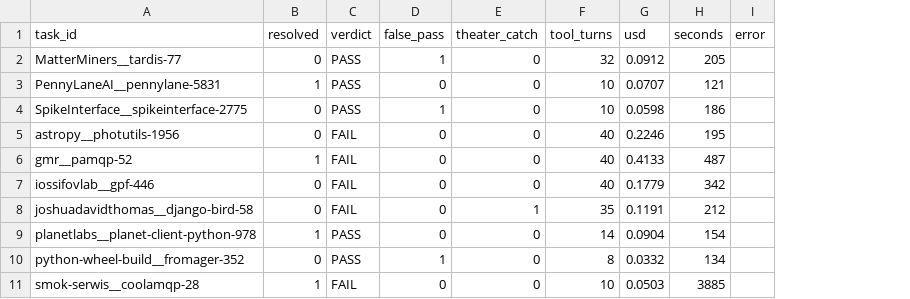
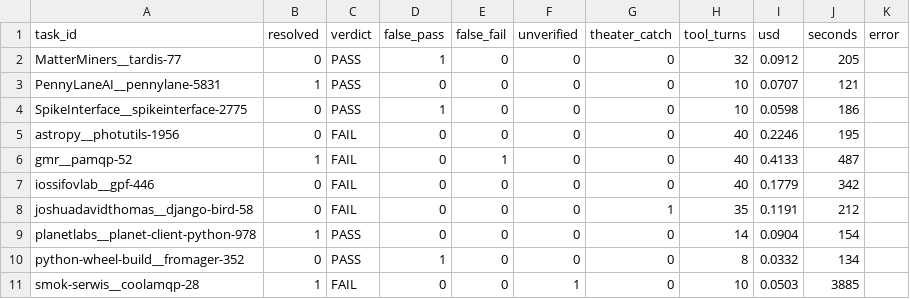
Before and after one commit to moiz-lakkadkutta/warden, a CSV file: evals/swe_rebench/results.csv, drawn as a sheet; the diff names each change by its address in the sheet, - before the commit and + after, or states it on an @@ line.

```diff
--- a/evals/swe_rebench/results.csv
+++ b/evals/swe_rebench/results.csv
+column E (false_fail), rows 2-11: 0 | 0 | 0 | 0 | 1 | 0 | 0 | 0 | 0 | 0
+column F (unverified), rows 2-11: 0 | 0 | 0 | 0 | 0 | 0 | 0 | 0 | 0 | 1
```
Also changed, not shown: 5 other files.
